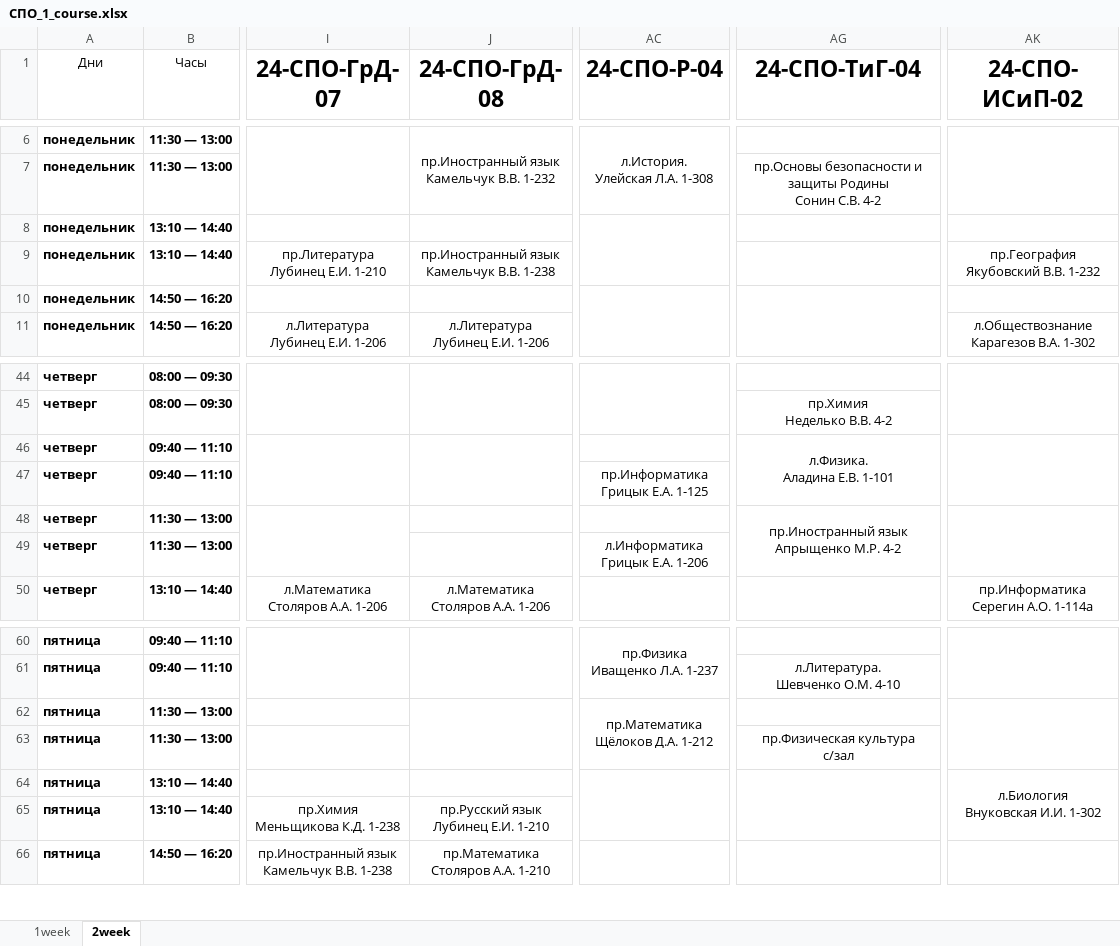
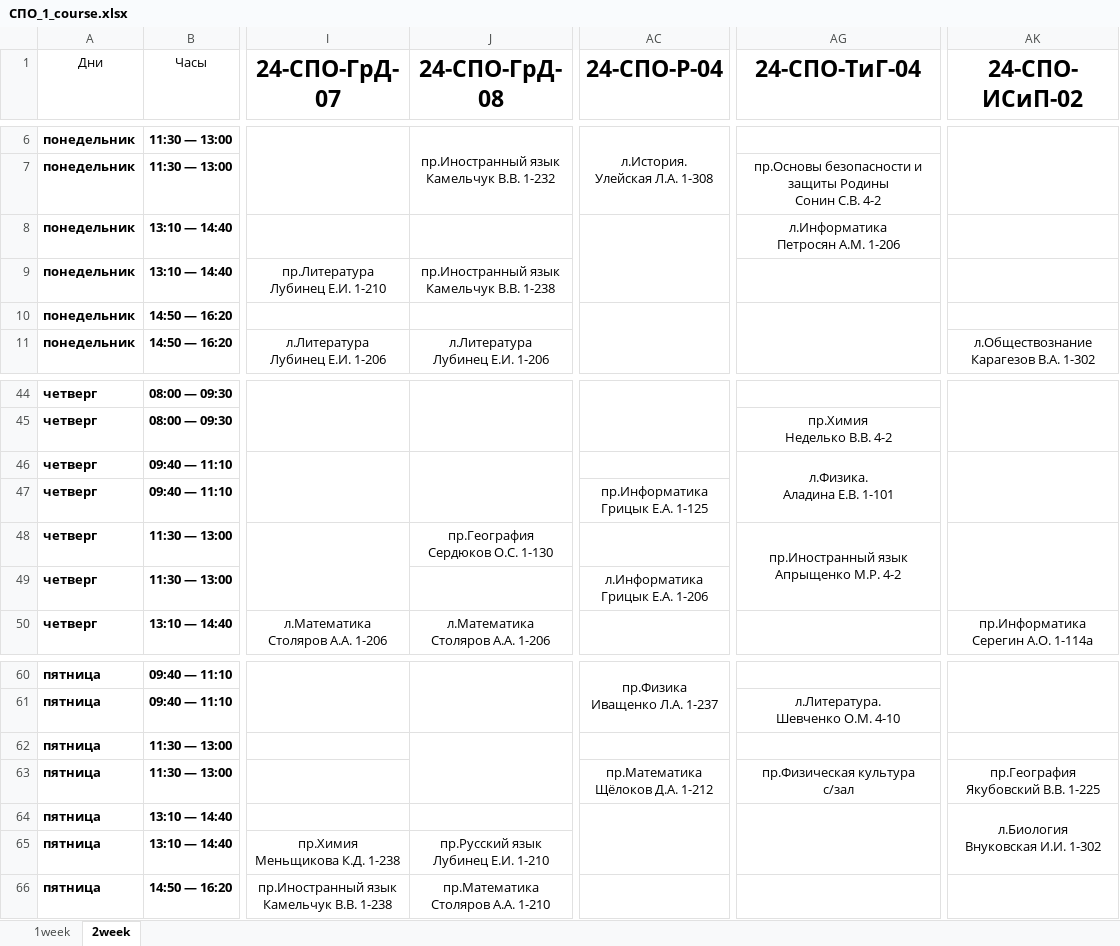
Before and after one commit to Sten1093/imsitbot, an Excel workbook: resources/СПО_1_course.xlsx, sheet 2week, drawn as a sheet; only a part is shown, gaps mark what is left out; values as stored, in another font and other column widths than the file's, no borders; ↵ is a line break in a cell; the diff names each change by its address in the sheet, - before the commit and + after, or states it on an @@ line.

```diff
--- a/resources/СПО_1_course.xlsx (sheet 2week)
+++ b/resources/СПО_1_course.xlsx (sheet 2week)
-AG8 (24-СПО-ТиГ-04): (empty)
+AG8 (24-СПО-ТиГ-04): л.Информатика ↵ Петросян А.М. 1-206
-AK9 (24-СПО-ИСиП-02): пр.География ↵ Якубовский В.В. 1-232
+AK9 (24-СПО-ИСиП-02): (empty)
-J48 (24-СПО-ГрД-08): (empty)
+J48 (24-СПО-ГрД-08): пр.География ↵ Сердюков О.С. 1-130
-AC62 (24-СПО-Р-04): пр.Математика ↵ Щёлоков Д.А. 1-212
+AC62 (24-СПО-Р-04): (empty)
-AC62:AC63 merged
-AK62:AK63 merged
-AC63 (24-СПО-Р-04): (empty)
+AC63 (24-СПО-Р-04): пр.Математика ↵ Щёлоков Д.А. 1-212
-AK63 (24-СПО-ИСиП-02): (empty)
+AK63 (24-СПО-ИСиП-02): пр.География ↵ Якубовский В.В. 1-225
```
Also changed, not shown: sheet 1week, resources/2_course.xlsx, resources/5_course.xlsx, 8 other files.
